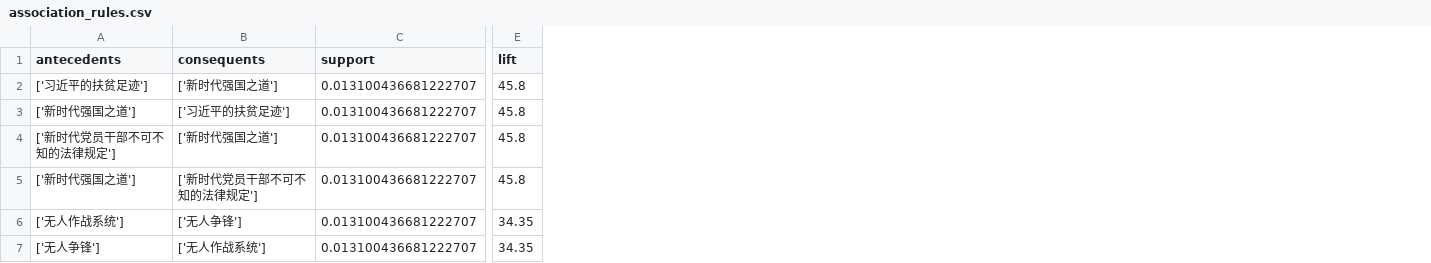
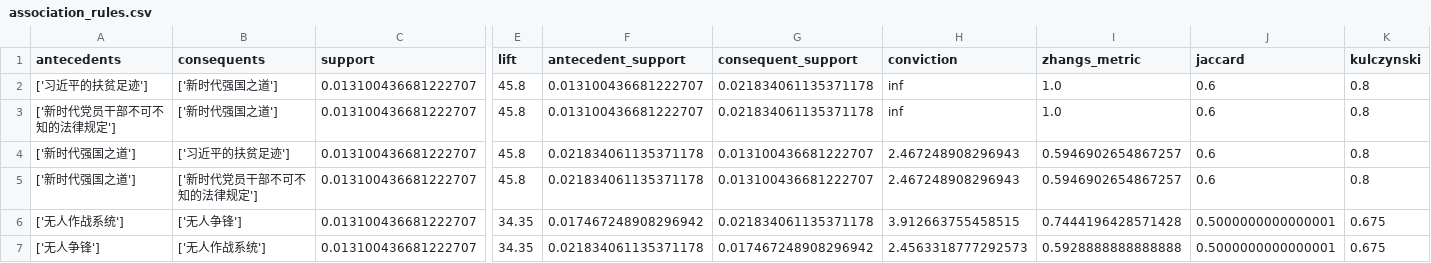
Before and after one commit to xianull0418/1231visual, a CSV file: book/dataset/association_rules.csv, drawn as a sheet; only a part is shown, gaps mark what is left out; addresses are those after the commit; the diff names each change by its address in the sheet, - before the commit and + after, or states it on an @@ line.

```diff
--- a/book/dataset/association_rules.csv
+++ b/book/dataset/association_rules.csv
+column F (antecedent_support), row 2: 0.013100436681222707; rows 4-7: 0.021834061135371178 | 0.021834061135371178 | 0.017467248908296942 | 0.021834061135371178
+column G (consequent_support), row 2: 0.021834061135371178; rows 4-7: 0.013100436681222707 | 0.013100436681222707 | 0.021834061135371178 | 0.017467248908296942
+column H (conviction), row 2: inf; rows 4-7: 2.467248908296943 | 2.467248908296943 | 3.912663755458515 | 2.4563318777292573
+column I (zhangs_metric), row 2: 1.0; rows 4-7: 0.5946902654867257 | 0.5946902654867257 | 0.7444196428571428 | 0.5928888888888888
+column J (jaccard), row 2: 0.6; rows 4-7: 0.6 | 0.6 | 0.5000000000000001 | 0.5000000000000001
+column K (kulczynski), row 2: 0.8; rows 4-7: 0.8 | 0.8 | 0.675 | 0.675
@@ row 4 moved to row 3: ['新时代党员干部不可不知的法律规定'] @@
```
Also changed, not shown: book/dataset/book_orders.csv, 1 other file.
